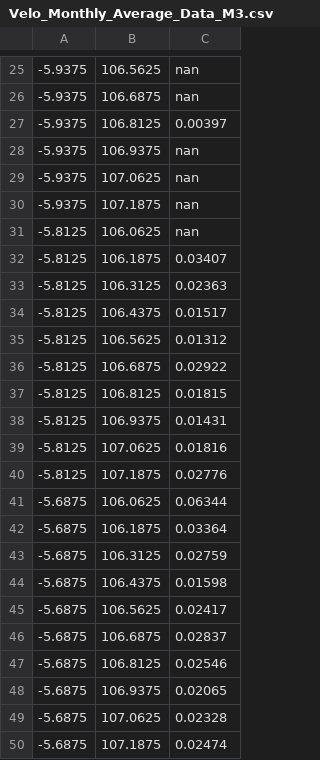
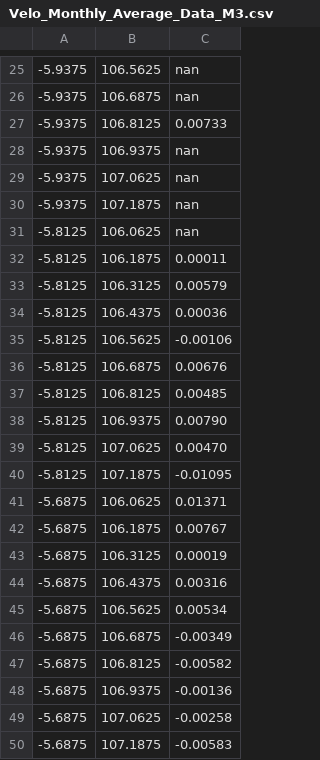
Before and after one commit to manojappalla/MarineEyeProj, a CSV file: data/floodcast/Monthly_Averages/Northward_Velocity/Velo_Monthly_Average_Data_M3.csv, drawn as a sheet; only a part is shown, gaps mark what is left out.

```diff
--- a/data/floodcast/Monthly_Averages/Northward_Velocity/Velo_Monthly_Average_Data_M3.csv
+++ b/data/floodcast/Monthly_Averages/Northward_Velocity/Velo_Monthly_Average_Data_M3.csv
@@ -26,3 +26,3 @@
 -5.9375,106.6875,nan
--5.9375,106.8125,0.00397
+-5.9375,106.8125,0.00733
 -5.9375,106.9375,nan
@@ -31,20 +31,20 @@
 -5.8125,106.0625,nan
--5.8125,106.1875,0.03407
--5.8125,106.3125,0.02363
--5.8125,106.4375,0.01517
--5.8125,106.5625,0.01312
--5.8125,106.6875,0.02922
--5.8125,106.8125,0.01815
--5.8125,106.9375,0.01431
--5.8125,107.0625,0.01816
--5.8125,107.1875,0.02776
--5.6875,106.0625,0.06344
--5.6875,106.1875,0.03364
--5.6875,106.3125,0.02759
--5.6875,106.4375,0.01598
--5.6875,106.5625,0.02417
--5.6875,106.6875,0.02837
--5.6875,106.8125,0.02546
--5.6875,106.9375,0.02065
--5.6875,107.0625,0.02328
--5.6875,107.1875,0.02474
+-5.8125,106.1875,0.00011
+-5.8125,106.3125,0.00579
+-5.8125,106.4375,0.00036
+-5.8125,106.5625,-0.00106
+-5.8125,106.6875,0.00676
+-5.8125,106.8125,0.00485
+-5.8125,106.9375,0.00790
+-5.8125,107.0625,0.00470
+-5.8125,107.1875,-0.01095
+-5.6875,106.0625,0.01371
+-5.6875,106.1875,0.00767
+-5.6875,106.3125,0.00019
+-5.6875,106.4375,0.00316
+-5.6875,106.5625,0.00534
+-5.6875,106.6875,-0.00349
+-5.6875,106.8125,-0.00582
+-5.6875,106.9375,-0.00136
+-5.6875,107.0625,-0.00258
+-5.6875,107.1875,-0.00583
```
Also changed, not shown: data/floodcast/Altitude_Prev_Test_File/copernicus_adt_data.csv, data/floodcast/Monthly_Averages/Northward_Velocity/Velo_Monthly_Average_Data_M12.csv, 46 other files.
